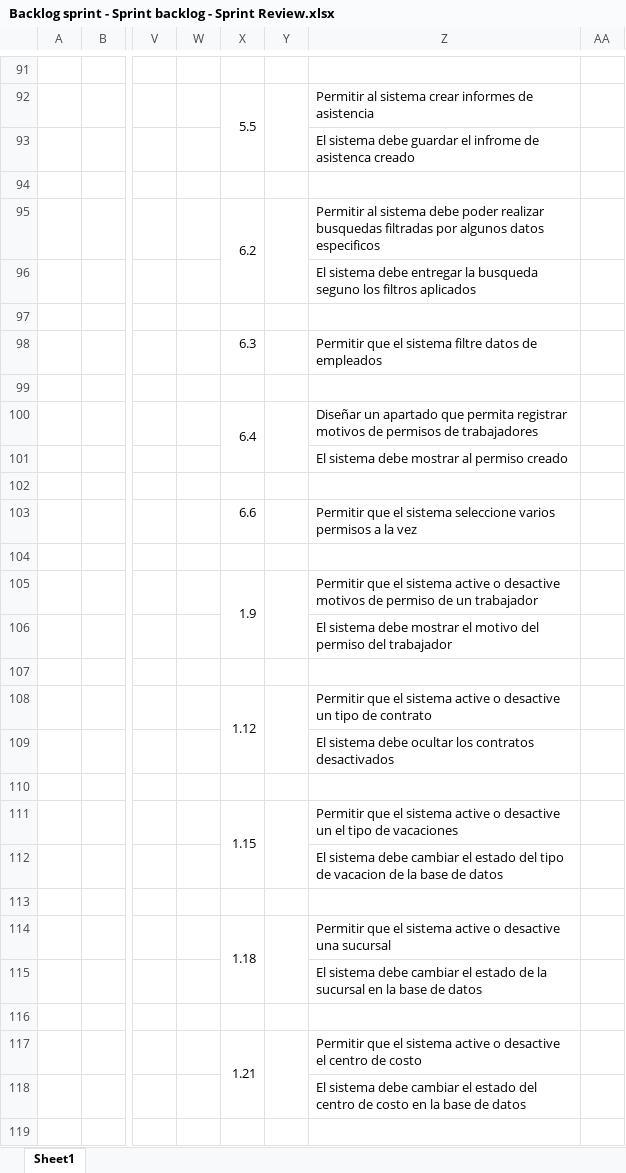
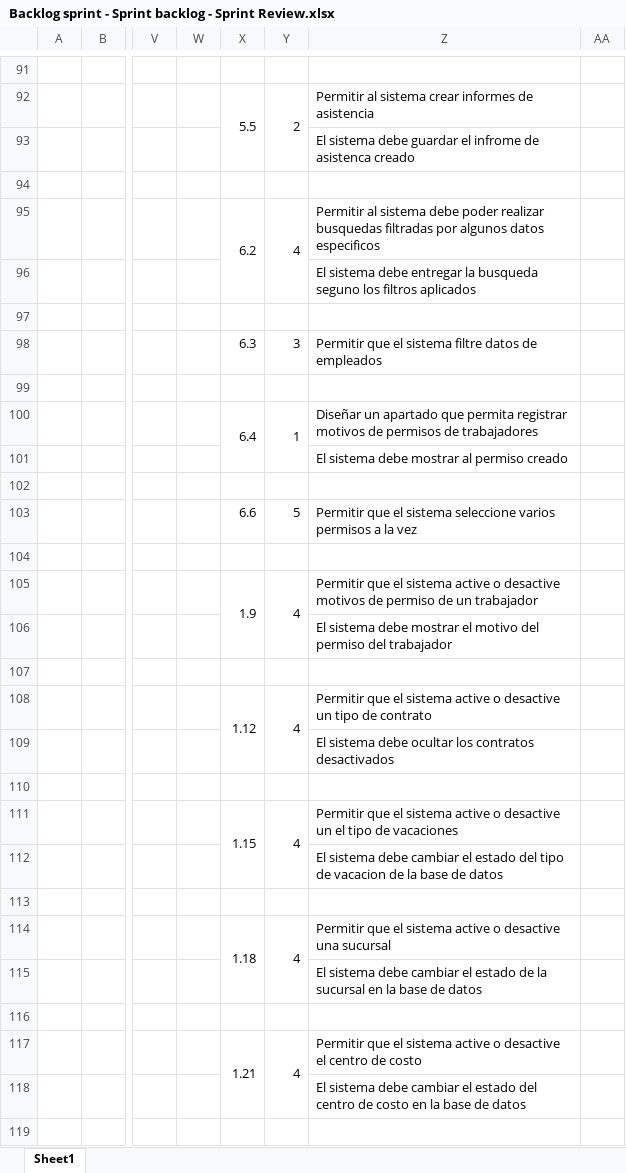
Before and after one commit to vixo23/ING-DE-SOFTWARE, an Excel workbook: INCREMENTO2/Excels/Backlog sprint - Sprint backlog - Sprint Review.xlsx, sheet Sheet1, drawn as a sheet; only a part is shown, gaps mark what is left out; values as stored, in another font and other column widths than the file's, no cell formats; the diff covers the shown part only; the diff names each change by its address in the sheet, - before the commit and + after, or states it on an @@ line.

```diff
--- a/INCREMENTO2/Excels/Backlog sprint - Sprint backlog - Sprint Review.xlsx (sheet Sheet1)
+++ b/INCREMENTO2/Excels/Backlog sprint - Sprint backlog - Sprint Review.xlsx (sheet Sheet1)
-Y92: (empty)
+Y92: 2
-Y95: (empty)
+Y95: 4
-Y98: (empty)
+Y98: 3
-Y100: (empty)
+Y100: 1
-Y103: (empty)
+Y103: 5
-Y105: (empty)
+Y105: 4
-Y108: (empty)
+Y108: 4
-Y111: (empty)
+Y111: 4
-Y114: (empty)
+Y114: 4
-Y117: (empty)
+Y117: 4
```
Also changed, not shown: other rows of this sheet, cell formats, 1 other file.
